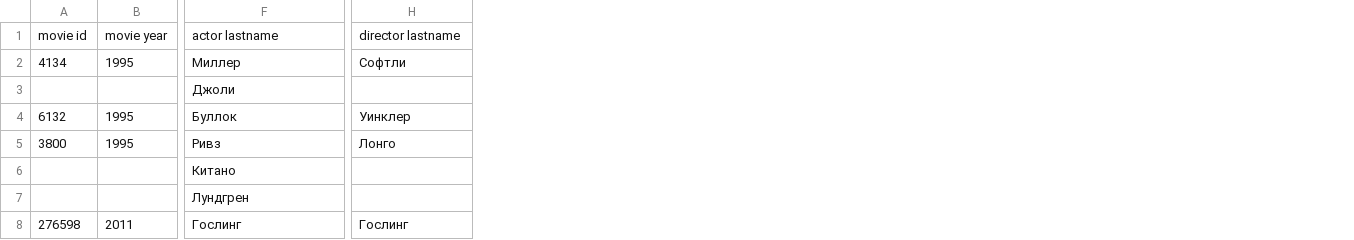
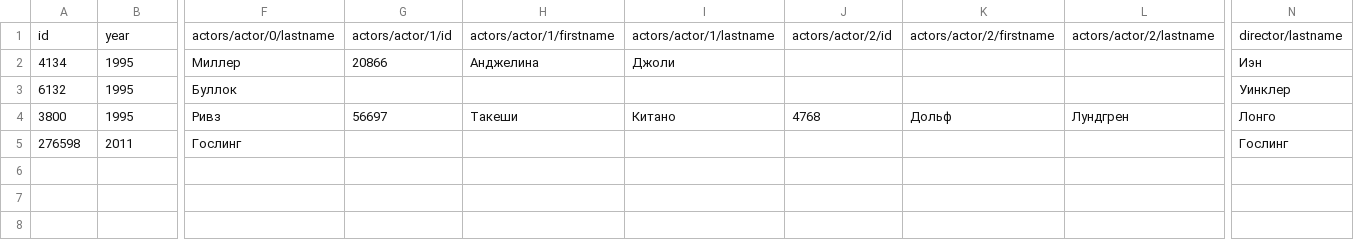
Before and after one commit to Glaymor/Data-Analysis-Methods, a CSV file: lab2/data.csv, drawn as a sheet; only a part is shown, gaps mark what is left out; removed rows and columns are numbered as before the commit, all else as after; rows hold the shown columns only; the diff names each change by its address in the sheet, - before the commit and + after, or states it on an @@ line.

Commit message:
Add files via upload

```diff
--- a/lab2/data.csv
+++ b/lab2/data.csv
+column G, rows 2-4: 20866 |  | 56697
+column H, rows 2-4: Анджелина |  | Такеши
+column I, rows 2-4: Джоли |  | Китано
+column J, row 4: 4768
+column K, row 4: Дольф
+column L, row 4: Лундгрен
-row 1: movie id | movie year | actor lastname | director lastname
+row 1: id | year | actors/actor/0/lastname | actors/actor/1/id | actors/actor/1/firstname | actors/actor/1/lastname | actors/actor/2/id | actors/actor/2/firstname | actors/actor/2/lastname | director/lastname
-N2: Софтли
+N2: Иэн
-row 3:  |  | Джоли
-row 6:  |  | Китано
-row 7:  |  | Лундгрен
```
